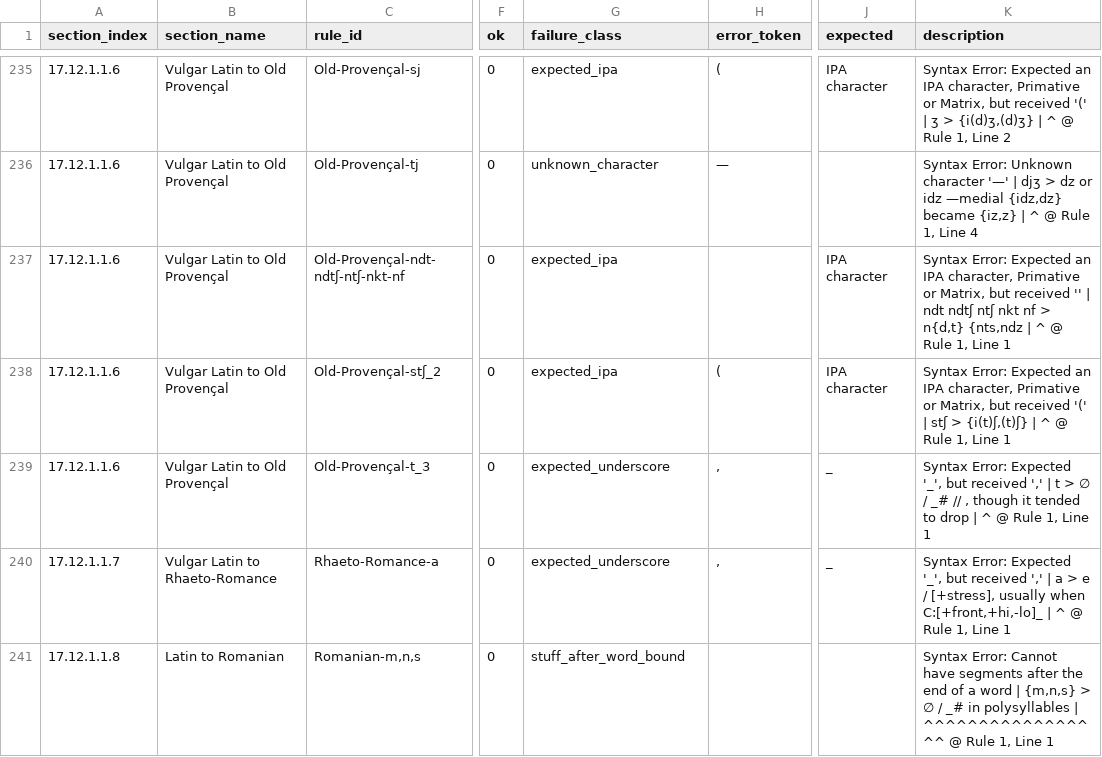
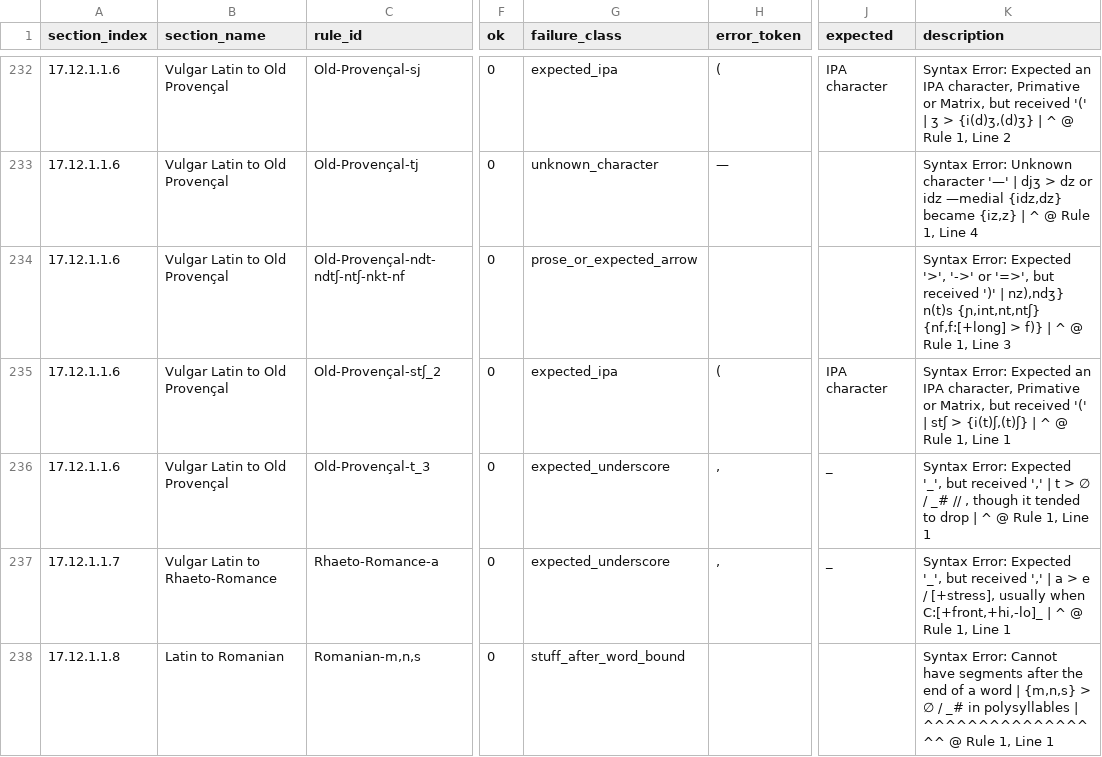
Before and after one commit to Pappa/conlanger, a CSV file: .scratch/rule-index/inventory/rule-inventory-error.csv, drawn as a sheet; only a part is shown, gaps mark what is left out; addresses are those after the commit; the diff covers the shown part only; the diff names each change by its address in the sheet, - before the commit and + after, or states it on an @@ line.

```diff
--- a/.scratch/rule-index/inventory/rule-inventory-error.csv
+++ b/.scratch/rule-index/inventory/rule-inventory-error.csv
-G234 (failure_class): expected_ipa
+G234 (failure_class): prose_or_expected_arrow
-J234 (expected): IPA character
+J234 (expected): (empty)
-K234 (description): …Error: Expected an IPA character, Primative or Matrix, but received '' | ndt ndtʃ ntʃ nkt nf > n{d,t} {nts,ndz | ^ @ Rule 1, Line 1
+K234 (description): …Error: Expected '>', '->' or '=>', but received ')' | nz),ndʒ} n(t)s {ɲ,int,nt,ntʃ} {nf,f:[+long] > f)} | ^ @ Rule 1, Line 3
```
Also changed, not shown: 3 removed rows and 18 edited cells elsewhere in this file, .scratch/rule-index/inventory/error_clusters/expected_underscore_errors.csv, .scratch/rule-index/inventory/error_clusters/unknown_character_errors.csv, 12 other files.
